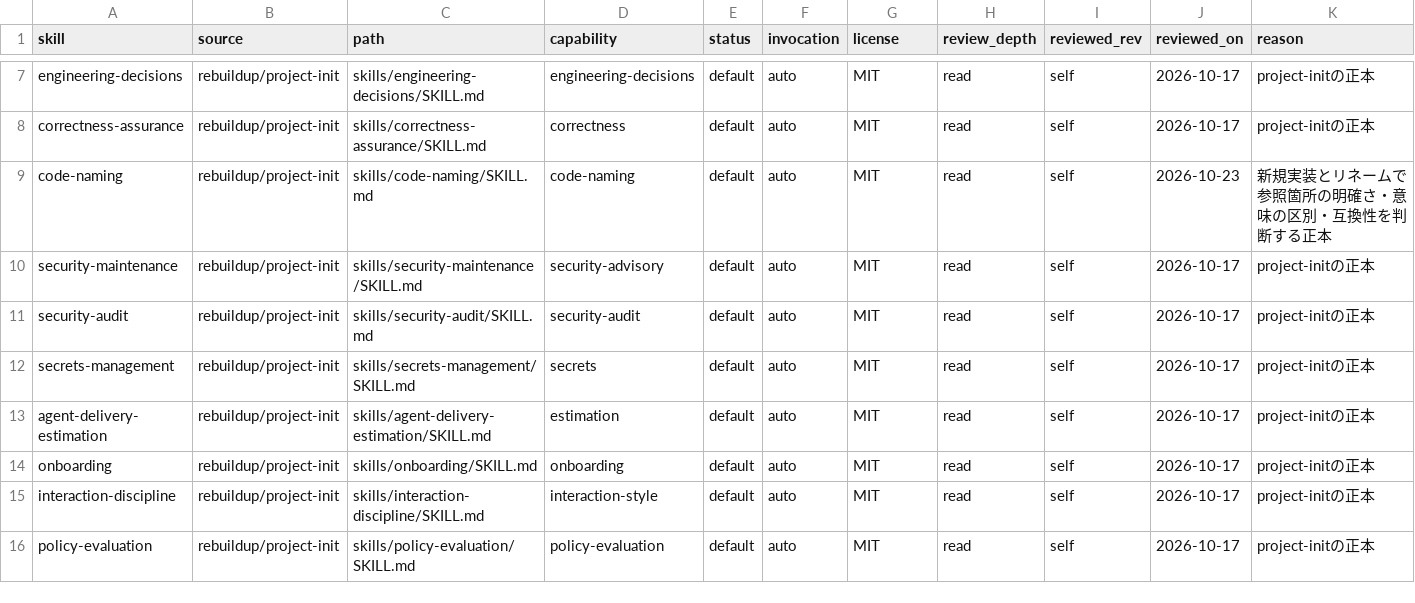
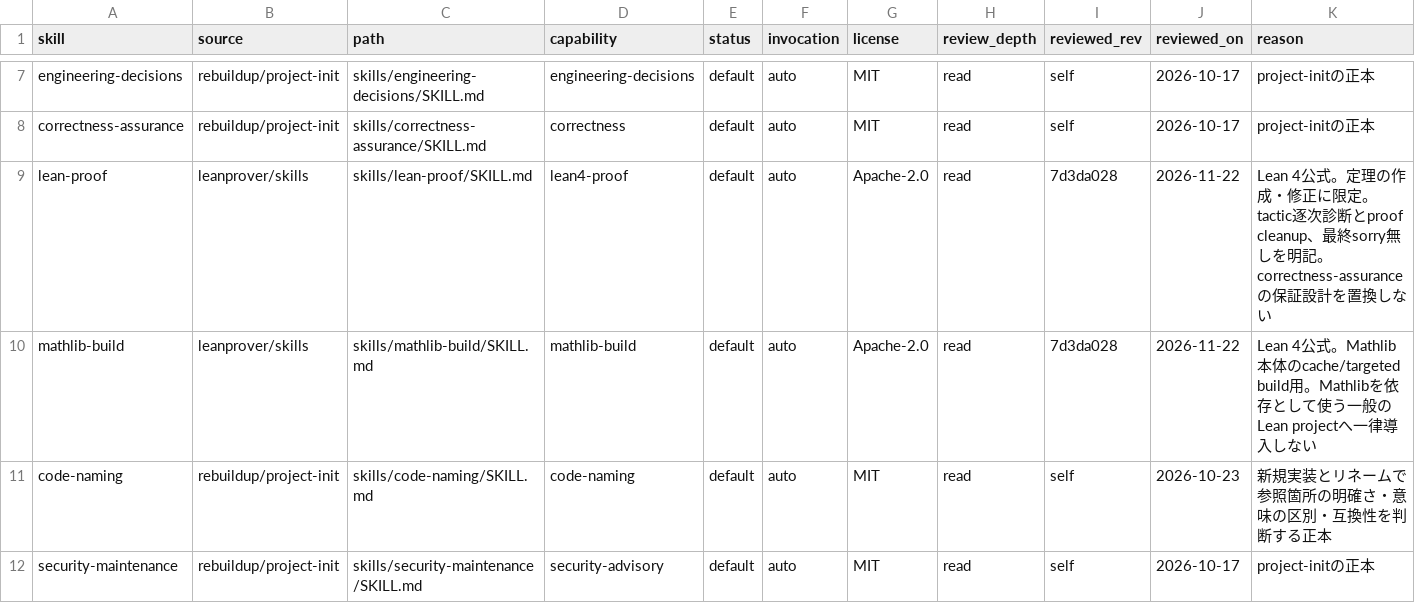
Before and after one commit to rebuildup/project-init, a TSV file: catalog/candidates.tsv, drawn as a sheet; only a part is shown, gaps mark what is left out; the shorter side is filled out with more unchanged rows; the diff names each change by its address in the sheet, - before the commit and + after, or states it on an @@ line.

Commit message:
188: register official Lean 4 skills in catalog

```diff
--- a/catalog/candidates.tsv
+++ b/catalog/candidates.tsv
+row 9: lean-proof | leanprover/skills | skills/lean-proof/SKILL.md | lean4-proof | default | auto | Apache-2.0 | read | 7d3da028 | 2026-11-22 | Lean 4公式。定理の作成・修正に限定。tactic逐次診断とproof cleanup、最終sorry無しを明記。correctness-assuranceの保証設計を置換しない
+row 10: mathlib-build | leanprover/skills | skills/mathlib-build/SKILL.md | mathlib-build | default | auto | Apache-2.0 | read | 7d3da028 | 2026-11-22 | Lean 4公式。Mathlib本体のcache/targeted build用。Mathlibを依存として使う一般のLean projectへ一律導入しない
```
